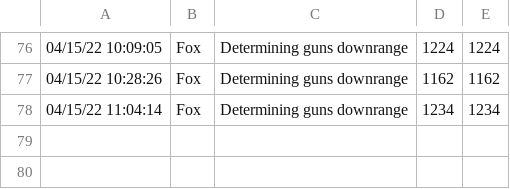
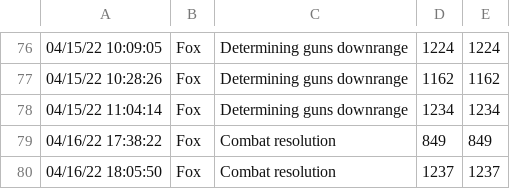
Before and after one commit to togfoxy/GeneralQuarters, a CSV file: Source/FoxTimeLog.csv, drawn as a sheet; only a part is shown, gaps mark what is left out.

Commit message:
Combat resolution. Compiles but not finished

```diff
--- a/Source/FoxTimeLog.csv
+++ b/Source/FoxTimeLog.csv
@@ -78 +78,3 @@
 04/15/22 11:04:14,Fox,Determining guns downrange,1234,1234
+04/16/22 17:38:22,Fox,Combat resolution,849,849
+04/16/22 18:05:50,Fox,Combat resolution,1237,1237
```
Also changed, not shown: 3 other files.
